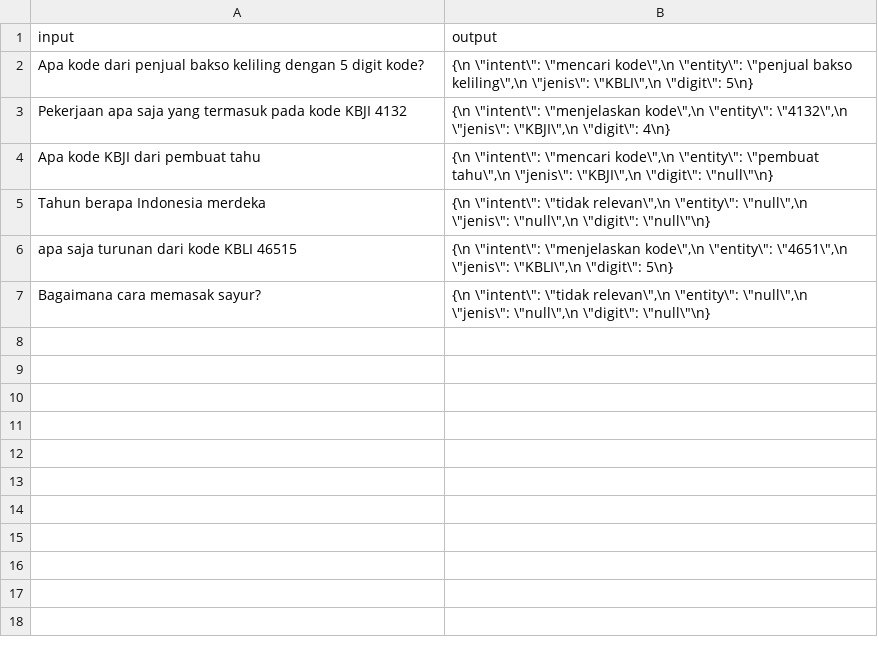
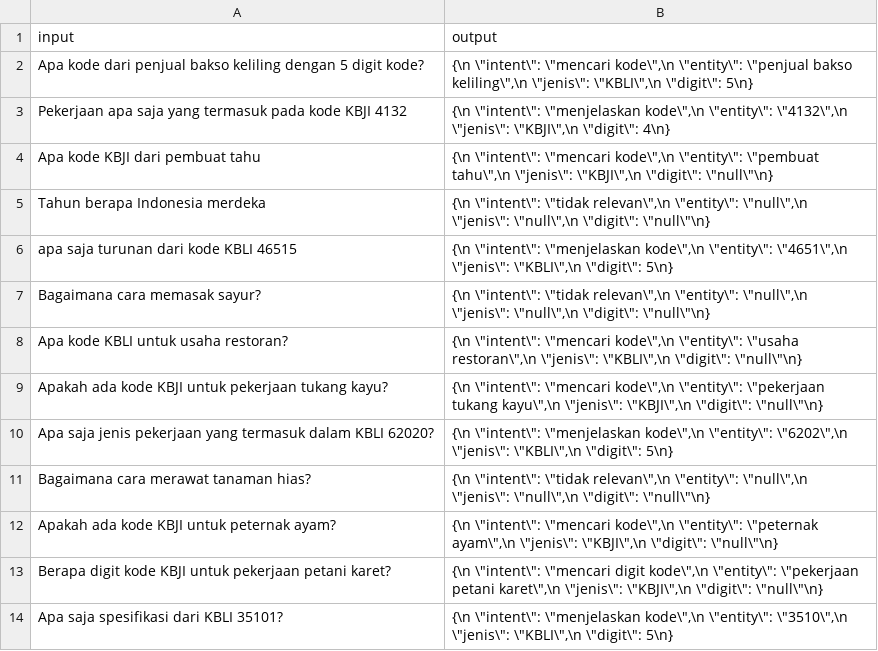
Before and after one commit to bayurayhan/chatbot-kbli-kbji, a CSV file: chatbot/templates/intent-prompt-examples.csv, drawn as a sheet.

```diff
--- a/chatbot/templates/intent-prompt-examples.csv
+++ b/chatbot/templates/intent-prompt-examples.csv
@@ -7 +7,8 @@ apa saja turunan dari kode KBLI 46515;{\n  \"intent\": \"menjelaskan kode\",\n
 Bagaimana cara memasak sayur?;{\n  \"intent\": \"tidak relevan\",\n  \"entity\": \"null\",\n  \"jenis\": \"null\",\n  \"digit\": \"null\"\n}
+Apa kode KBLI untuk usaha restoran?;{\n  \"intent\": \"mencari kode\",\n  \"entity\": \"usaha restoran\",\n  \"jenis\": \"KBLI\",\n  \"digit\": \"null\"\n}
+Apakah ada kode KBJI untuk pekerjaan tukang kayu?;{\n  \"intent\": \"mencari kode\",\n  \"entity\": \"pekerjaan tukang kayu\",\n  \"jenis\": \"KBJI\",\n  \"digit\": \"null\"\n}
+Apa saja jenis pekerjaan yang termasuk dalam KBLI 62020?;{\n  \"intent\": \"menjelaskan kode\",\n  \"entity\": \"6202\",\n  \"jenis\": \"KBLI\",\n  \"digit\": 5\n}
+Bagaimana cara merawat tanaman hias?;{\n  \"intent\": \"tidak relevan\",\n  \"entity\": \"null\",\n  \"jenis\": \"null\",\n  \"digit\": \"null\"\n}
+Apakah ada kode KBJI untuk peternak ayam?;{\n  \"intent\": \"mencari kode\",\n  \"entity\": \"peternak ayam\",\n  \"jenis\": \"KBJI\",\n  \"digit\": \"null\"\n}
+Berapa digit kode KBJI untuk pekerjaan petani karet?;{\n  \"intent\": \"mencari digit kode\",\n  \"entity\": \"pekerjaan petani karet\",\n  \"jenis\": \"KBJI\",\n  \"digit\": \"null\"\n}
+Apa saja spesifikasi dari KBLI 35101?;{\n  \"intent\": \"menjelaskan kode\",\n  \"entity\": \"3510\",\n  \"jenis\": \"KBLI\",\n  \"digit\": 5\n}
```
Also changed, not shown: 4 other files.
